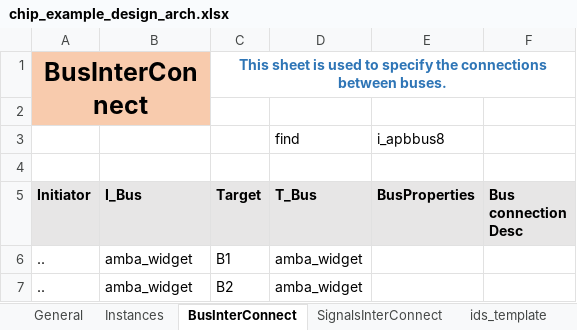
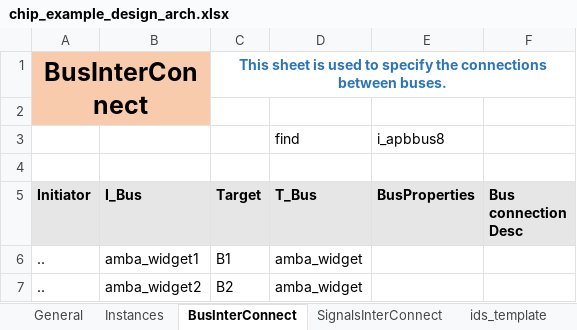
Before and after one commit to gopalgogna11/hello-world, an Excel workbook: my1stProject/chip_example/chip_example_design_arch.xlsx, sheet BusInterConnect, drawn as a sheet; values as stored, in another font and other column widths than the file's, no borders; conditional formats not drawn; the diff names each change by its address in the sheet, - before the commit and + after, or states it on an @@ line.

```diff
--- a/my1stProject/chip_example/chip_example_design_arch.xlsx (sheet BusInterConnect)
+++ b/my1stProject/chip_example/chip_example_design_arch.xlsx (sheet BusInterConnect)
-B6 (I_Bus): amba_widget
+B6 (I_Bus): amba_widget1
-B7 (I_Bus): amba_widget
+B7 (I_Bus): amba_widget2
```
Also changed, not shown: sheet SignalsInterConnect, my1stProject/chip_example/chip_example.xlsx.
